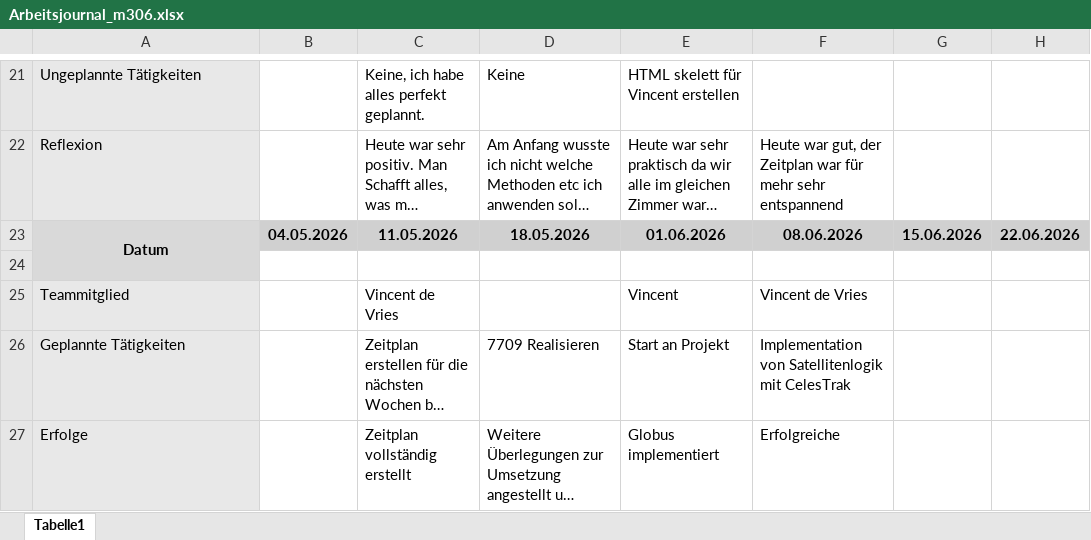
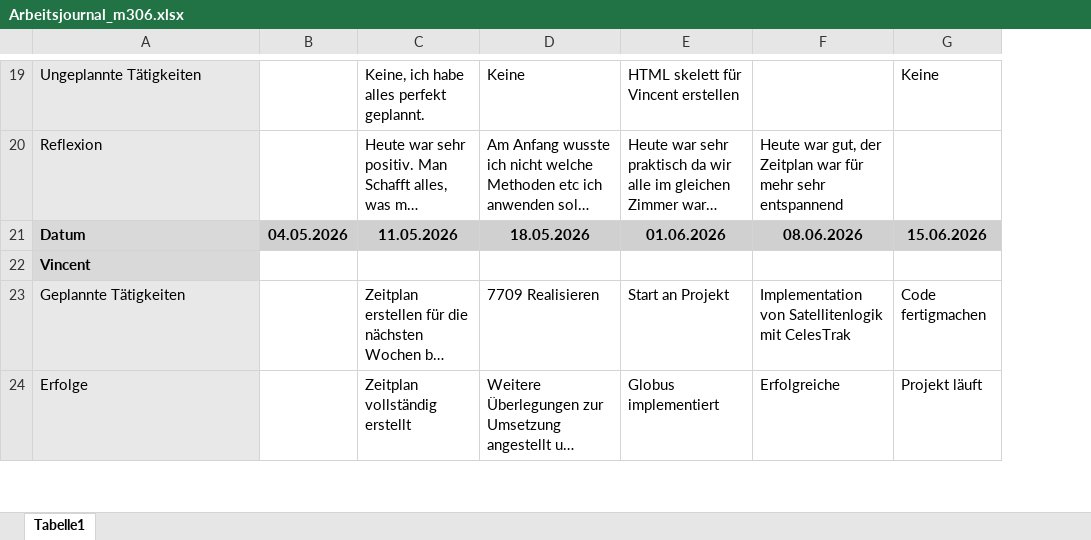
Before and after one commit to Keinstein0/M306-Projektarbeit, an Excel workbook: organisation/Arbeitsjournal_m306.xlsx, sheet Tabelle1, drawn as a sheet; only a part is shown, gaps mark what is left out; long unchanged cells end in …; values as stored, in another font and other column widths than the file's, no borders; removed rows and columns are numbered as before the commit, all else as after; the diff covers the shown part only; the diff names each change by its address in the sheet, - before the commit and + after, or states it on an @@ line.

```diff
--- a/organisation/Arbeitsjournal_m306.xlsx (sheet Tabelle1)
+++ b/organisation/Arbeitsjournal_m306.xlsx (sheet Tabelle1)
-column G, row 23: 15.06.2026
-column H, row 23: 22.06.2026
+column G, rows 19-24: Keine |  | 15.06.2026 |  | Code fertigmachen | Projekt läuft
-A21 alignment: center
+A21 alignment: left
-A23:A24 merged
-A22: (empty)
+A22: Vincent
-row 25: Teammitglied |  | Vincent de Vries |  | Vincent | Vincent de Vries
```
Also changed, not shown: 3 removed rows, 11 edited cells, cell formats and merged cells elsewhere in this sheet, organisation/Zeitplan.xlsx, 4 other files.
